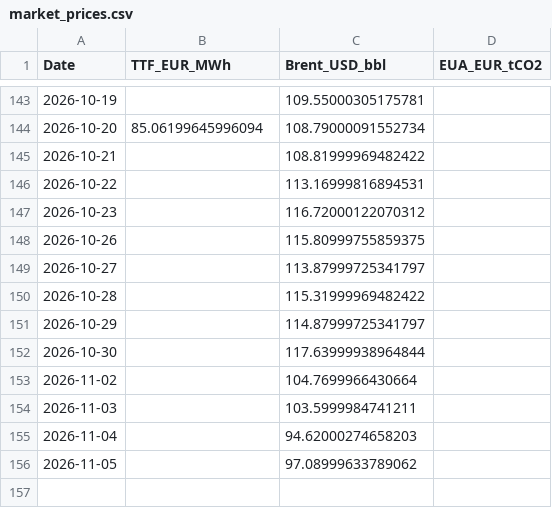
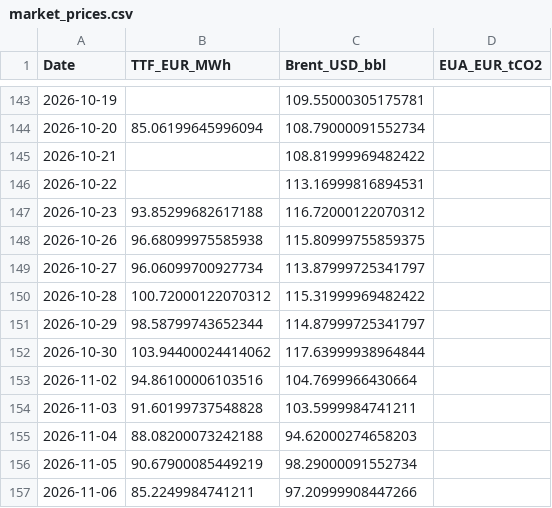
Before and after one commit to TomSRemy/PPA-Dashboard, a CSV file: ppa_dashboard/data/market_prices.csv, drawn as a sheet; only a part is shown, gaps mark what is left out.

```diff
--- a/ppa_dashboard/data/market_prices.csv
+++ b/ppa_dashboard/data/market_prices.csv
@@ -146,11 +146,12 @@ Date,TTF_EUR_MWh,Brent_USD_bbl,EUA_EUR_tCO2
 2026-10-22,,113.16999816894531,
-2026-10-23,,116.72000122070312,
-2026-10-26,,115.80999755859375,
-2026-10-27,,113.87999725341797,
-2026-10-28,,115.31999969482422,
-2026-10-29,,114.87999725341797,
-2026-10-30,,117.63999938964844,
-2026-11-02,,104.7699966430664,
-2026-11-03,,103.5999984741211,
-2026-11-04,,94.62000274658203,
-2026-11-05,,97.08999633789062,
+2026-10-23,93.85299682617188,116.72000122070312,
+2026-10-26,96.68099975585938,115.80999755859375,
+2026-10-27,96.06099700927734,113.87999725341797,
+2026-10-28,100.72000122070312,115.31999969482422,
+2026-10-29,98.58799743652344,114.87999725341797,
+2026-10-30,103.94400024414062,117.63999938964844,
+2026-11-02,94.86100006103516,104.7699966430664,
+2026-11-03,91.60199737548828,103.5999984741211,
+2026-11-04,88.08200073242188,94.62000274658203,
+2026-11-05,90.67900085449219,98.29000091552734,
+2026-11-06,85.2249984741211,97.20999908447266,
```
